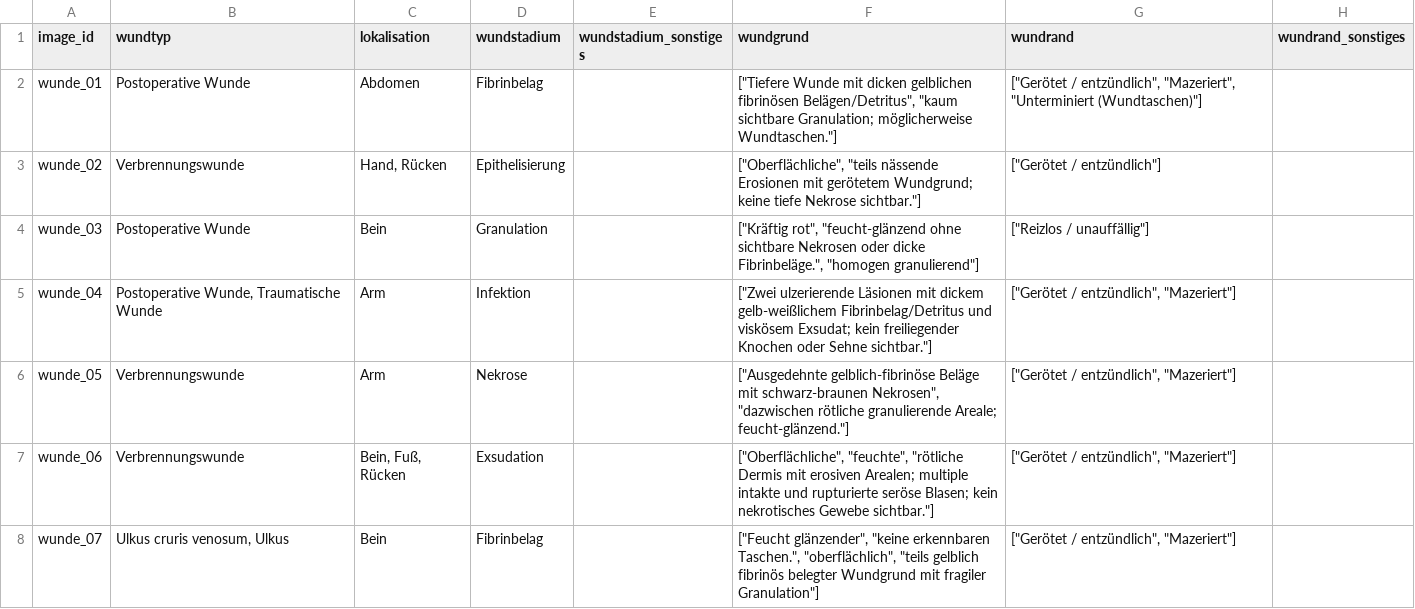
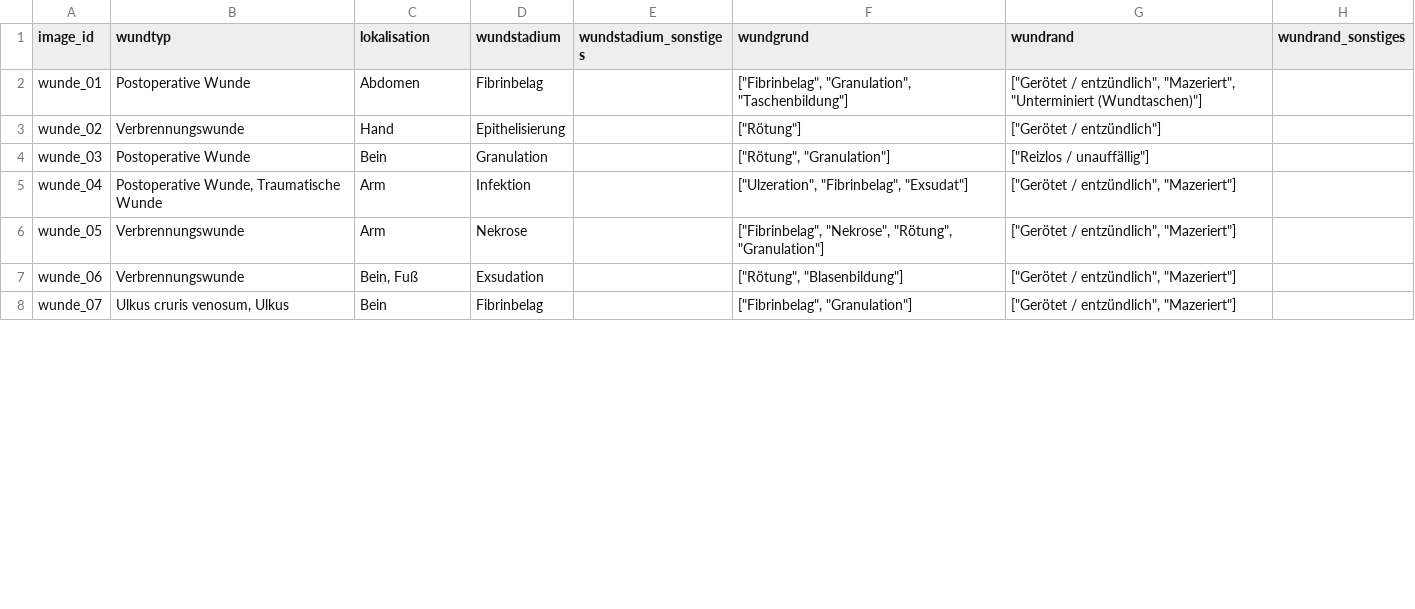
Before and after one commit to code-mert/masterarbeitmodell, a CSV file: data/llm_outputs/zero_shot_lr/zero_shot_lr_normalised.csv, drawn as a sheet; only a part is shown; the diff covers the shown part only; the diff names each change by its address in the sheet, - before the commit and + after, or states it on an @@ line.

Commit message:
feat: Few-Shot Evaluation, erweiterte Mappings & Produktset-Vergleichsfunktion

```diff
--- a/data/llm_outputs/zero_shot_lr/zero_shot_lr_normalised.csv
+++ b/data/llm_outputs/zero_shot_lr/zero_shot_lr_normalised.csv
-F2 (wundgrund): ["Tiefere Wunde mit dicken gelblichen fibrinösen Belägen/Detritus", "kaum sichtbare Granulation; möglicherweise Wundtaschen."]
+F2 (wundgrund): ["Fibrinbelag", "Granulation", "Taschenbildung"]
-C3 (lokalisation): Hand, Rücken
+C3 (lokalisation): Hand
-F3 (wundgrund): ["Oberflächliche", "teils nässende Erosionen mit gerötetem Wundgrund; keine tiefe Nekrose sichtbar."]
+F3 (wundgrund): ["Rötung"]
-F4 (wundgrund): ["Kräftig rot", "feucht-glänzend ohne sichtbare Nekrosen oder dicke Fibrinbeläge.", "homogen granulierend"]
+F4 (wundgrund): ["Rötung", "Granulation"]
-F5 (wundgrund): ["Zwei ulzerierende Läsionen mit dickem gelb-weißlichem Fibrinbelag/Detritus und viskösem Exsudat; kein freiliegender Knochen oder Sehne sichtbar."]
+F5 (wundgrund): ["Ulzeration", "Fibrinbelag", "Exsudat"]
-F6 (wundgrund): ["Ausgedehnte gelblich-fibrinöse Beläge mit schwarz-braunen Nekrosen", "dazwischen rötliche granulierende Areale; feucht-glänzend."]
+F6 (wundgrund): ["Fibrinbelag", "Nekrose", "Rötung", "Granulation"]
-C7 (lokalisation): Bein, Fuß, Rücken
+C7 (lokalisation): Bein, Fuß
-F7 (wundgrund): ["Oberflächliche", "feuchte", "rötliche Dermis mit erosiven Arealen; multiple intakte und rupturierte seröse Blasen; kein nekrotisches Gewebe sichtbar."]
+F7 (wundgrund): ["Rötung", "Blasenbildung"]
-F8 (wundgrund): ["Feucht glänzender", "keine erkennbaren Taschen.", "oberflächlich", "teils gelblich fibrinös belegter Wundgrund mit fragiler Granulation"]
+F8 (wundgrund): ["Fibrinbelag", "Granulation"]
```
Also changed, not shown: 58 edited cells elsewhere in this file, data/ground_truth/lohmann_rauscher/Experte1_LR_GroundTruth_normalised.csv, 17 other files.
